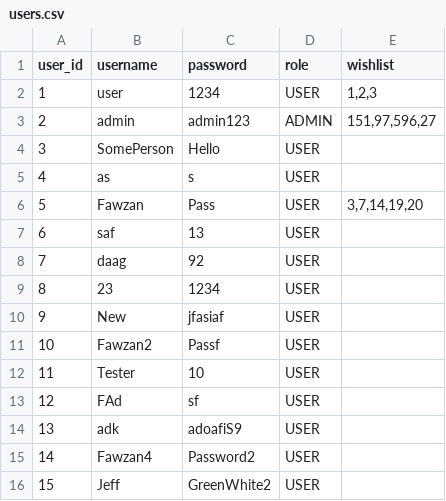
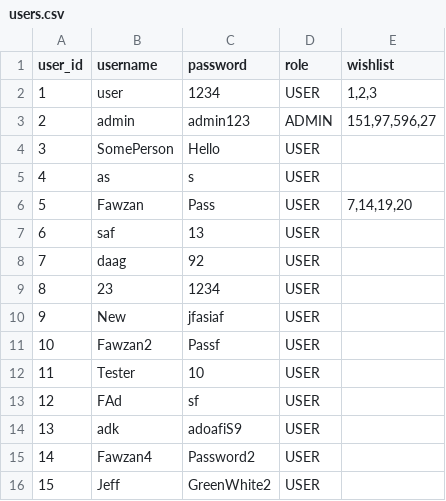
Before and after one commit to ShaikhFawzan/Luxury-Watch-Catalogue-Web-App, a CSV file: users.csv, drawn as a sheet.

```diff
--- a/users.csv
+++ b/users.csv
@@ -5,3 +5,3 @@ user_id,username,password,role,wishlist
 4,as,s,USER,
-5,Fawzan,Pass,USER,"3,7,14,19,20"
+5,Fawzan,Pass,USER,"7,14,19,20"
 6,saf,13,USER,
```
Also changed, not shown: 4 other files.
